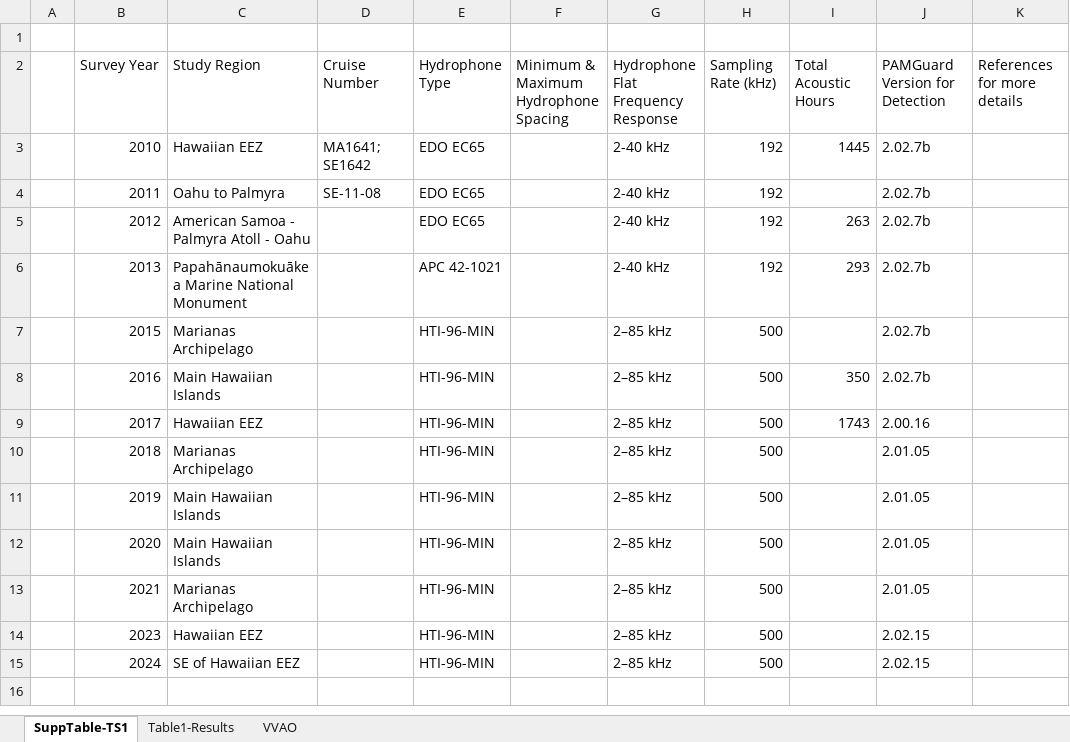
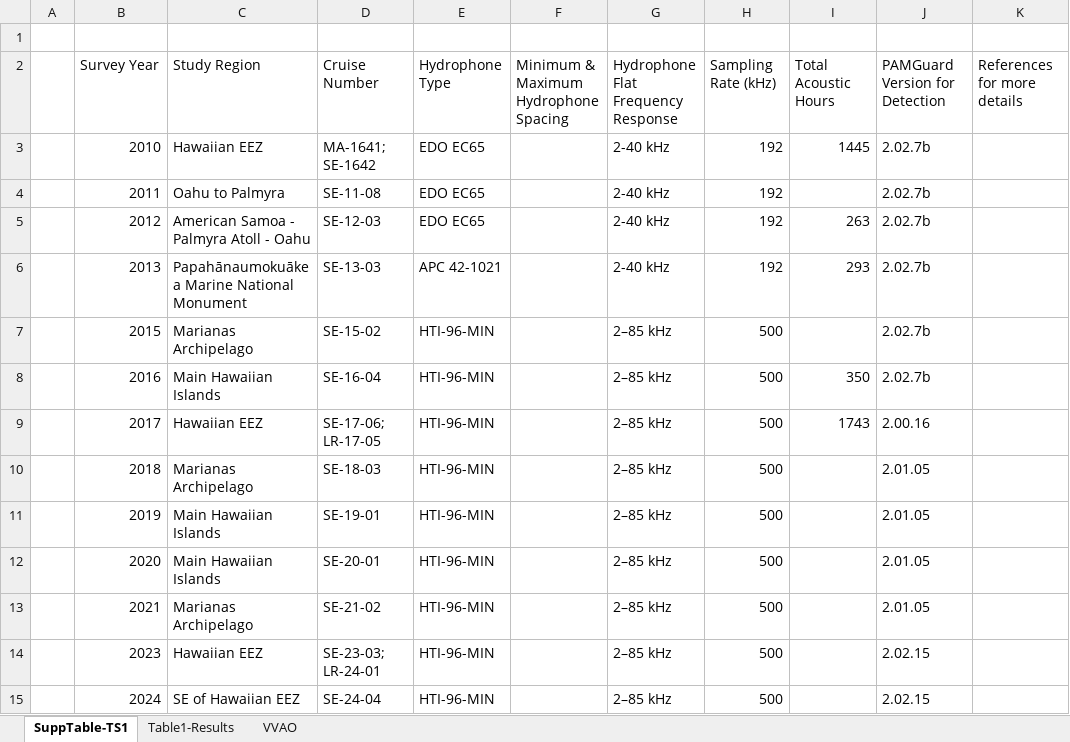
Before and after one commit to noaa-pifsc/BANTER_Pseudorca, an Excel workbook: manuscript/BANTER_Pseudorca-AllTablesxlsx.xlsx, sheet SuppTable-TS1, drawn as a sheet; values as stored, in another font and other column widths than the file's, no borders; the diff names each change by its address in the sheet, - before the commit and + after, or states it on an @@ line.

Commit message:
Update BANTER_Pseudorca-AllTablesxlsx.xlsx
Added cruise # info

```diff
--- a/manuscript/BANTER_Pseudorca-AllTablesxlsx.xlsx (sheet SuppTable-TS1)
+++ b/manuscript/BANTER_Pseudorca-AllTablesxlsx.xlsx (sheet SuppTable-TS1)
-D3 (Cruise Number): MA1641; SE1642
+D3 (Cruise Number): MA-1641; SE-1642
-D5 (Cruise Number): (empty)
+D5 (Cruise Number): SE-12-03
-D6 (Cruise Number): (empty)
+D6 (Cruise Number): SE-13-03
-D7 (Cruise Number): (empty)
+D7 (Cruise Number): SE-15-02
-D8 (Cruise Number): (empty)
+D8 (Cruise Number): SE-16-04
-D9 (Cruise Number): (empty)
+D9 (Cruise Number): SE-17-06; LR-17-05
-D10 (Cruise Number): (empty)
+D10 (Cruise Number): SE-18-03
-D11 (Cruise Number): (empty)
+D11 (Cruise Number): SE-19-01
-D12 (Cruise Number): (empty)
+D12 (Cruise Number): SE-20-01
-D13 (Cruise Number): (empty)
+D13 (Cruise Number): SE-21-02
-D14 (Cruise Number): (empty)
+D14 (Cruise Number): SE-23-03; LR-24-01
-D15 (Cruise Number): (empty)
+D15 (Cruise Number): SE-24-04
```
